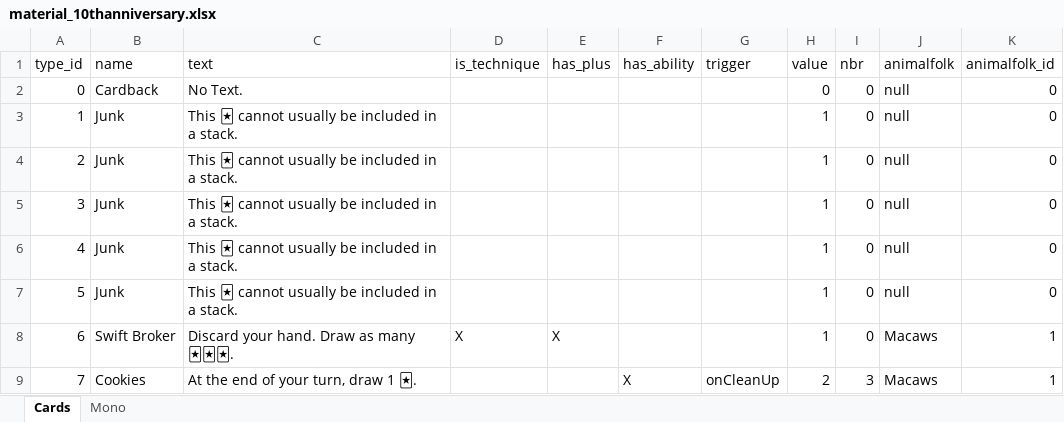
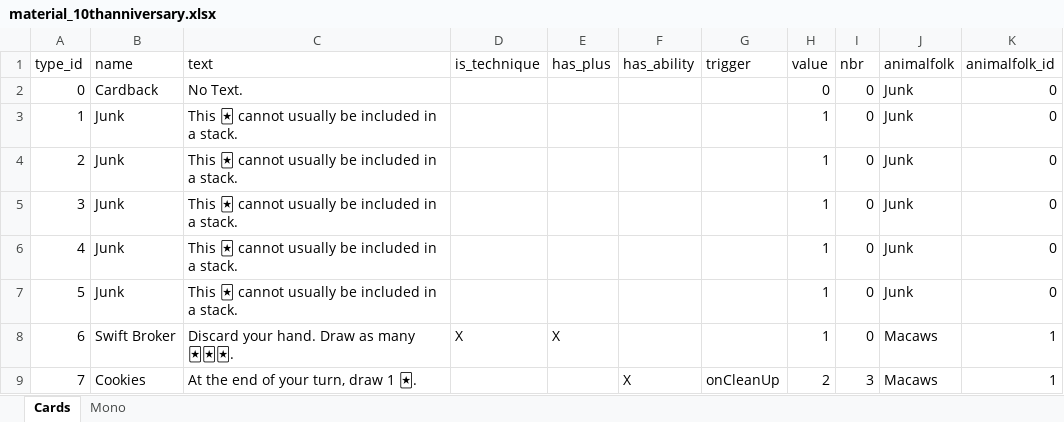
Before and after one commit to Whebon/dale-of-merchants, an Excel workbook: misc/genmaterial/material_10thanniversary.xlsx, sheet Cards, drawn as a sheet; only a part is shown; values as stored, in another font and other column widths than the file's, no borders; charts and pictures and table styles not drawn; the diff names each change by its address in the sheet, - before the commit and + after, or states it on an @@ line.

Commit message:
Recognize 'Junk' as a set for CT_PERISCOPE and CT_POMPOUSPROFESSIONAL (issue #150)

```diff
--- a/misc/genmaterial/material_10thanniversary.xlsx (sheet Cards)
+++ b/misc/genmaterial/material_10thanniversary.xlsx (sheet Cards)
-J2:J7 (animalfolk): null
+J2:J7 (animalfolk): Junk
```
Also changed, not shown: 7 other files.
